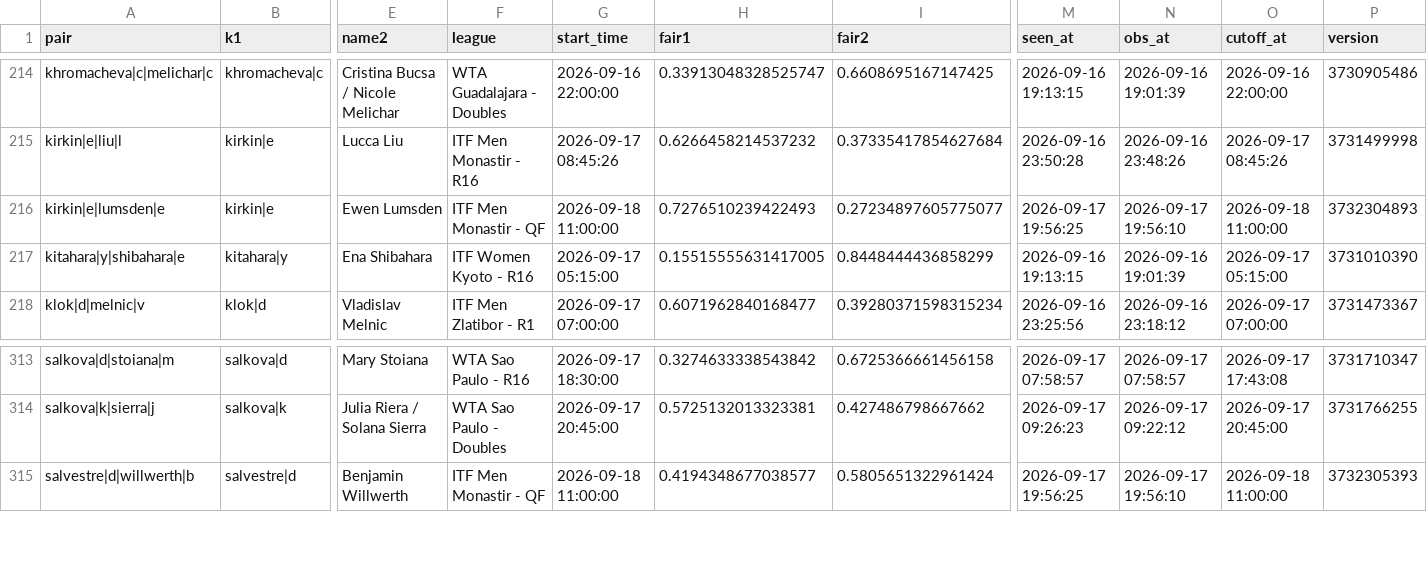
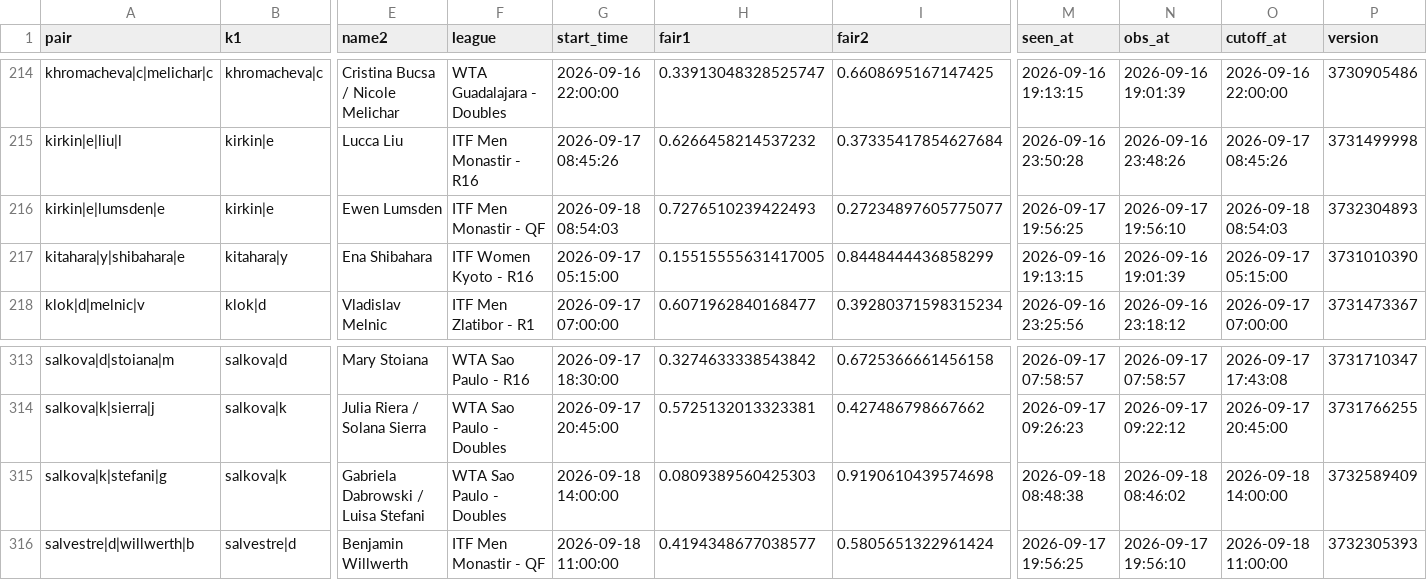
Before and after one commit to Teemotaij/pinnacle-board, a CSV file: board/pin_open.csv, drawn as a sheet; only a part is shown, gaps mark what is left out; rows hold the shown columns only; the diff names each change by its address in the sheet, - before the commit and + after, or states it on an @@ line.

```diff
--- a/board/pin_open.csv
+++ b/board/pin_open.csv
-G216 (start_time): 2026-09-18 11:00:00
+G216 (start_time): 2026-09-18 08:54:03
-O216 (cutoff_at): 2026-09-18 11:00:00
+O216 (cutoff_at): 2026-09-18 08:54:03
+row 315: salkova|k|stefani|g | salkova|k | Gabriela Dabrowski / Luisa Stefani | WTA Sao Paulo - Doubles | 2026-09-18 14:00:00 | 0.0809389560425303 | 0.9190610439574698 | 2026-09-18 08:48:38 | 2026-09-18 08:46:02 | 2026-09-18 14:00:00 | 3732589409
```
Also changed, not shown: board/pin_close.csv, board/ticks/2026-09-18.csv.
